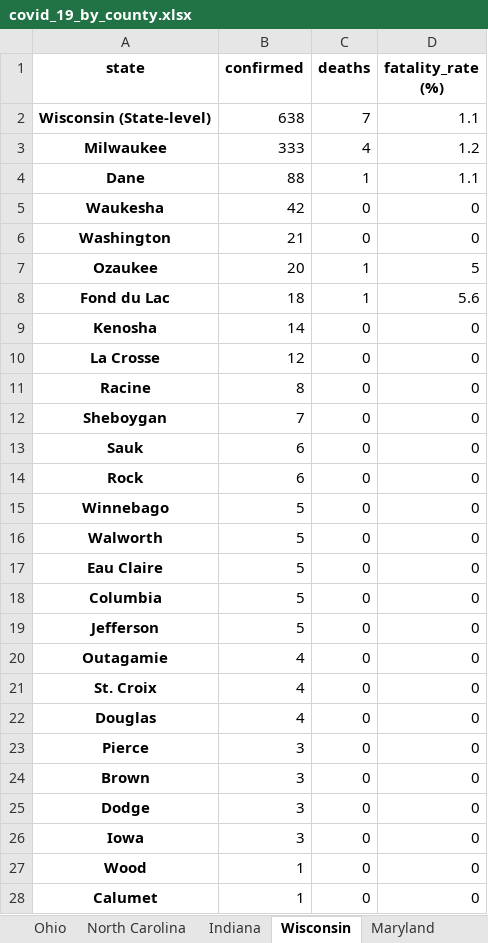
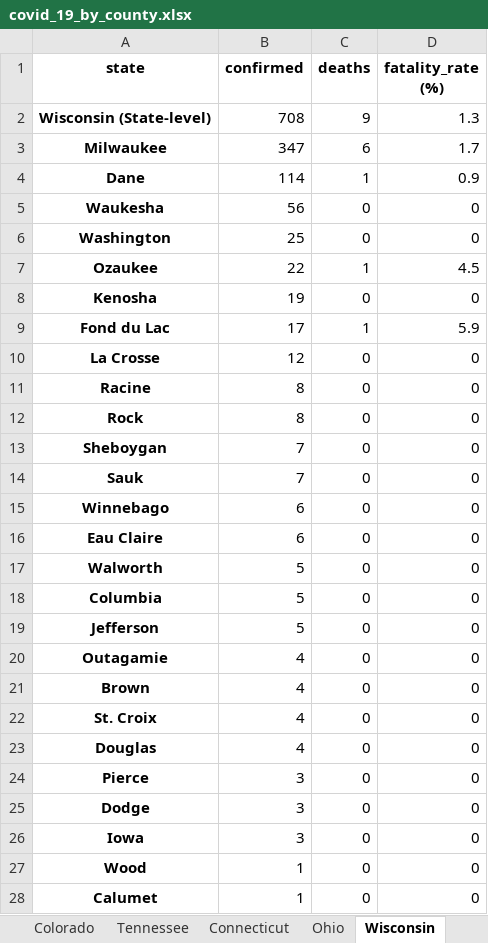
Before and after one commit to apgr0ss/covid19-scraper, an Excel workbook: covid_19_by_county.xlsx, sheet Wisconsin, drawn as a sheet; only a part is shown; values as stored, in another font and other column widths than the file's, no borders; removed rows and columns are numbered as before the commit, all else as after; the diff names each change by its address in the sheet, - before the commit and + after, or states it on an @@ line.

```diff
--- a/covid_19_by_county.xlsx (sheet Wisconsin)
+++ b/covid_19_by_county.xlsx (sheet Wisconsin)
-B2 (confirmed): 638
+B2 (confirmed): 708
-C2 (deaths): 7
+C2 (deaths): 9
-D2 (fatality_rate (%)): 1.1
+D2 (fatality_rate (%)): 1.3
-B3 (confirmed): 333
+B3 (confirmed): 347
-C3 (deaths): 4
+C3 (deaths): 6
-D3 (fatality_rate (%)): 1.2
+D3 (fatality_rate (%)): 1.7
-B4 (confirmed): 88
+B4 (confirmed): 114
-D4 (fatality_rate (%)): 1.1
+D4 (fatality_rate (%)): 0.9
-B5 (confirmed): 42
+B5 (confirmed): 56
-B6 (confirmed): 21
+B6 (confirmed): 25
-B7 (confirmed): 20
+B7 (confirmed): 22
-D7 (fatality_rate (%)): 5
+D7 (fatality_rate (%)): 4.5
-row 8: Fond du Lac | 18 | 1 | 5.6
-B8 (confirmed): 14
+B8 (confirmed): 19
+row 9: Fond du Lac | 17 | 1 | 5.9
+row 12: Rock | 8 | 0 | 0
-B14 (confirmed): 6
+B14 (confirmed): 7
-row 14: Rock | 6 | 0 | 0
-B15 (confirmed): 5
+B15 (confirmed): 6
+row 16: Eau Claire | 6 | 0 | 0
-row 17: Eau Claire | 5 | 0 | 0
+row 21: Brown | 4 | 0 | 0
-row 24: Brown | 3 | 0 | 0
```
Also changed, not shown: sheet Ohio, sheet Virginia, sheet Rhode Island, sheet Texas, sheet Missouri, other sheet tabs.
